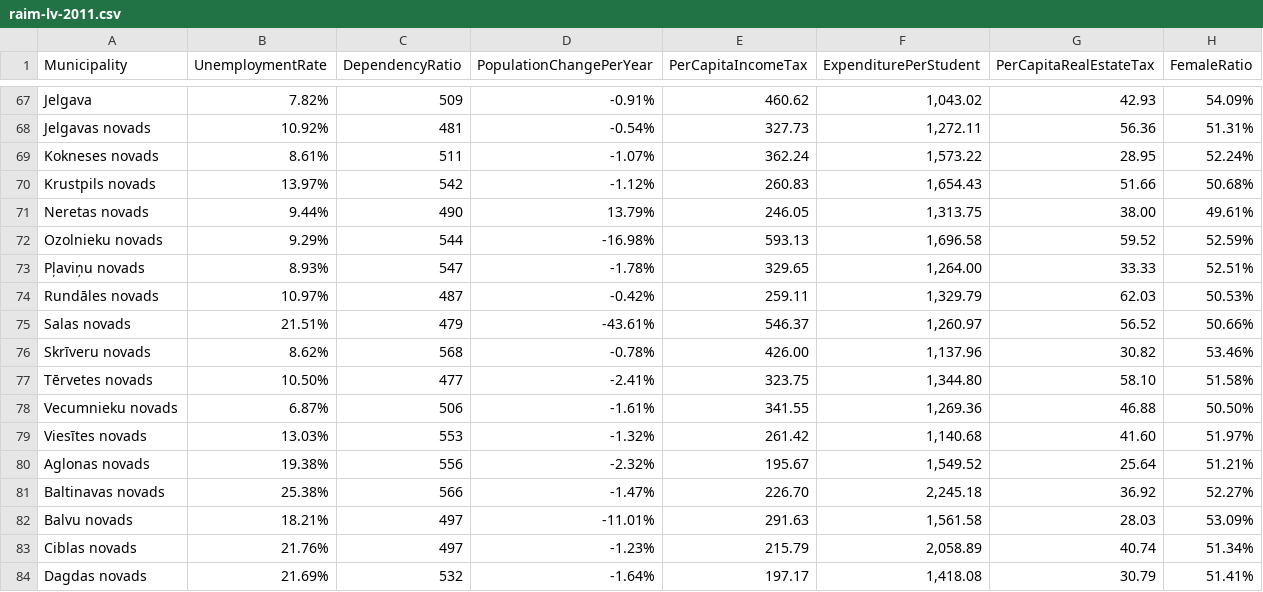
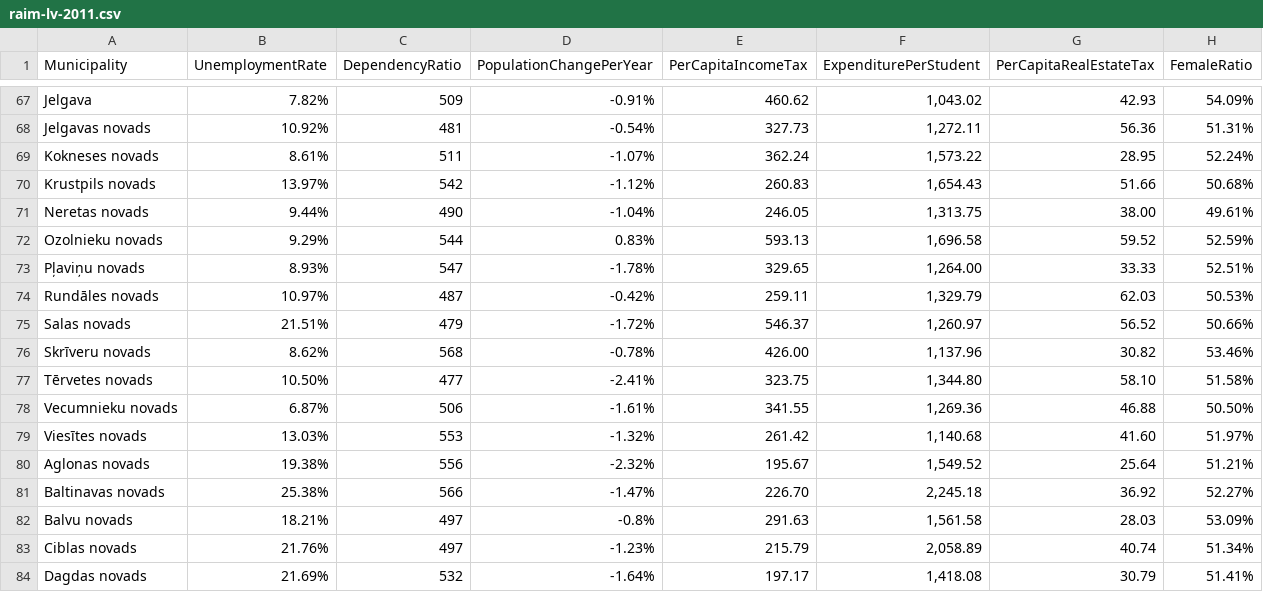
Before and after one commit to kapsitis/demografija-lv, a CSV file: visc/sampledata/raim-lv-2011.csv, drawn as a sheet; only a part is shown, gaps mark what is left out.

Commit message:
Made VISC page

```diff
--- a/visc/sampledata/raim-lv-2011.csv
+++ b/visc/sampledata/raim-lv-2011.csv
@@ -70,7 +70,7 @@
 "Krustpils novads",13.97%,542,-1.12%,260.83,"1,654.43",51.66,50.68%
-"Neretas novads",9.44%,490,13.79%,246.05,"1,313.75",38.00,49.61%
-"Ozolnieku novads",9.29%,544,-16.98%,593.13,"1,696.58",59.52,52.59%
+"Neretas novads",9.44%,490,-1.04%,246.05,"1,313.75",38.00,49.61%
+"Ozolnieku novads",9.29%,544,0.83%,593.13,"1,696.58",59.52,52.59%
 "Pļaviņu novads",8.93%,547,-1.78%,329.65,"1,264.00",33.33,52.51%
 "Rundāles novads",10.97%,487,-0.42%,259.11,"1,329.79",62.03,50.53%
-"Salas novads",21.51%,479,-43.61%,546.37,"1,260.97",56.52,50.66%
+"Salas novads",21.51%,479,-1.72%,546.37,"1,260.97",56.52,50.66%
 "Skrīveru novads",8.62%,568,-0.78%,426.00,"1,137.96",30.82,53.46%
@@ -81,3 +81,3 @@
 "Baltinavas novads",25.38%,566,-1.47%,226.70,"2,245.18",36.92,52.27%
-"Balvu novads",18.21%,497,-11.01%,291.63,"1,561.58",28.03,53.09%
+"Balvu novads",18.21%,497,-0.8%,291.63,"1,561.58",28.03,53.09%
 "Ciblas novads",21.76%,497,-1.23%,215.79,"2,058.89",40.74,51.34%
```
Also changed, not shown: visc/sampledata/raim-lv-2009.csv, visc/sampledata/raim-lv-2010.csv, 14 other files.
